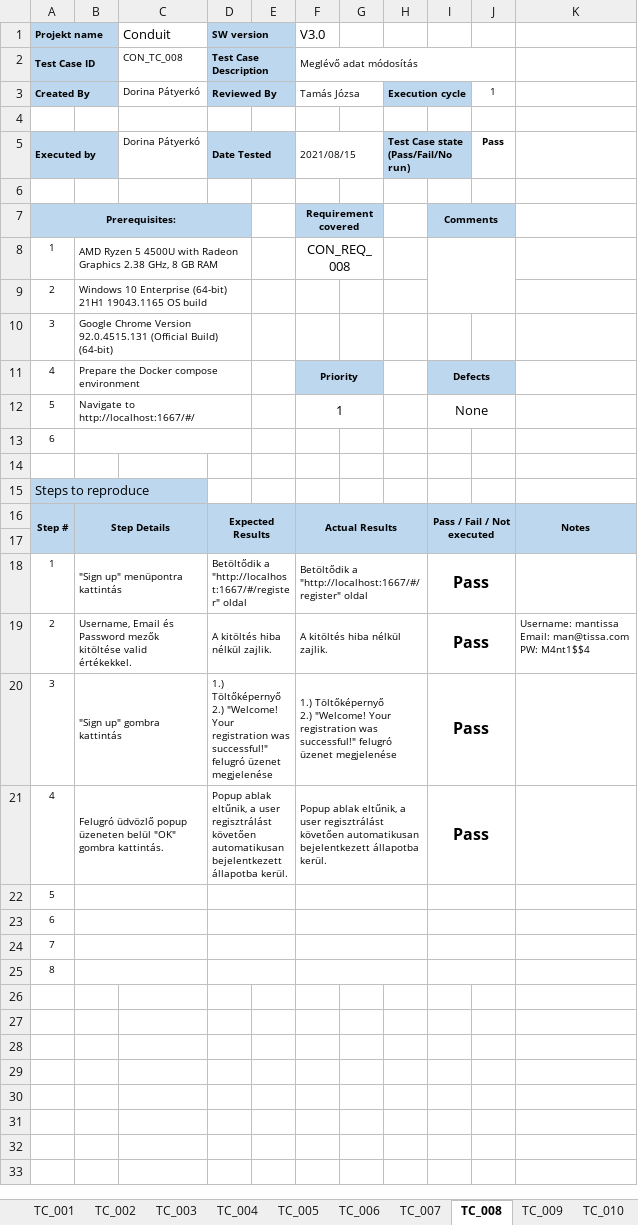
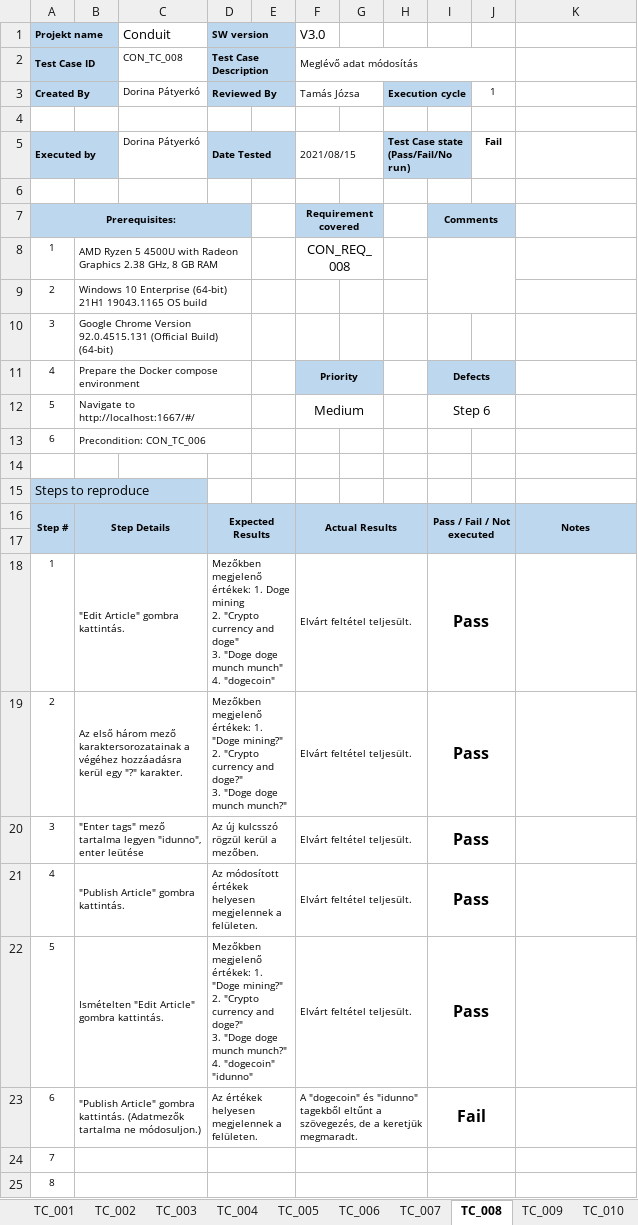
Before and after one commit to mantissza/conduit, an Excel workbook: docs/Test_cases.xlsx, sheet TC_008, drawn as a sheet; values as stored, in another font and other column widths than the file's, no borders; conditional formats not drawn; removed rows and columns are numbered as before the commit, all else as after; ↵ is a line break in a cell; the diff names each change by its address in the sheet, - before the commit and + after, or states it on an @@ line.

```diff
--- a/docs/Test_cases.xlsx (sheet TC_008)
+++ b/docs/Test_cases.xlsx (sheet TC_008)
-J5: Pass
+J5: Fail
-F12 (V3.0): 1
+F12 (V3.0): Medium
-I12: None
+I12: Step 6
-B13: (empty)
+B13: Precondition: CON_TC_006
-B18: "Sign up" menüpontra kattintás
+B18: "Edit Article" gombra kattintás.
-D18 (SW version): Betöltődik a "http://localhost:1667/#/register" oldal
+D18 (SW version): Mezőkben megjelenő értékek: 1. Doge mining ↵ 2. "Crypto currency and doge" ↵ 3. "Doge doge munch munch" ↵ 4. "dogecoin"
-F18 (V3.0): Betöltődik a "http://localhost:1667/#/register" oldal
+F18 (V3.0): Elvárt feltétel teljesült.
-B19: Username, Email és Password mezők kitöltése valid értékekkel.
+B19: Az első három mező karaktersorozatainak a végéhez hozzáadásra kerül egy "?" karakter.
-D19 (SW version): A kitöltés hiba nélkül zajlik.
+D19 (SW version): Mezőkben megjelenő értékek: 1. "Doge mining?" ↵ 2. "Crypto currency and doge?" ↵ 3. "Doge doge munch munch?"
-F19 (V3.0): A kitöltés hiba nélkül zajlik.
+F19 (V3.0): Elvárt feltétel teljesült.
-K19: Username: mantissa ↵ Email: man@tissa.com ↵ PW: M4nt1$$4
+K19: (empty)
-B20: "Sign up" gombra kattintás
+B20: "Enter tags" mező tartalma legyen "idunno", enter leütése
-D20 (SW version): 1.) Töltőképernyő ↵ 2.) "Welcome! Your registration was successful!" felugró üzenet megjelenése
+D20 (SW version): Az új kulcsszó rögzül kerül a mezőben.
-F20 (V3.0): 1.) Töltőképernyő ↵ 2.) "Welcome! Your registration was successful!" felugró üzenet megjelenése
+F20 (V3.0): Elvárt feltétel teljesült.
-B21: Felugró üdvözlő popup üzeneten belül "OK" gombra kattintás.
+B21: "Publish Article" gombra kattintás.
-D21 (SW version): Popup ablak eltűnik, a user regisztrálást követően automatikusan bejelentkezett állapotba kerül.
+D21 (SW version): Az módosított értékek helyesen megjelennek a felületen.
-F21 (V3.0): Popup ablak eltűnik, a user regisztrálást követően automatikusan bejelentkezett állapotba kerül.
+F21 (V3.0): Elvárt feltétel teljesült.
-row 22: 5
-row 23: 6
+row 22: 5 | Ismételten "Edit Article" gombra kattintás. |  | Mezőkben megjelenő értékek: 1. "Doge mining?" ↵ 2. "Crypto currency and doge?" ↵ 3. "Doge doge munch munch?" ↵ 4. "dogecoin" "idunno" |  | Elvárt feltétel teljesült. |  |  | Pass
+row 23: 6 | "Publish Article" gombra kattintás. (Adatmezők tartalma ne módosuljon.) |  | Az értékek helyesen megjelennek a felületen. |  | A "dogecoin" és "idunno" tagekből eltűnt a szövegezés, de a keretjük megmaradt. |  |  | Fail
```
Also changed, not shown: sheet TC_007, sheet TC_010, sheet Traceability Matrix, sheet TC_009, sheet Requirements, sheet TC_006, 6 more sheets, charts or pictures.
